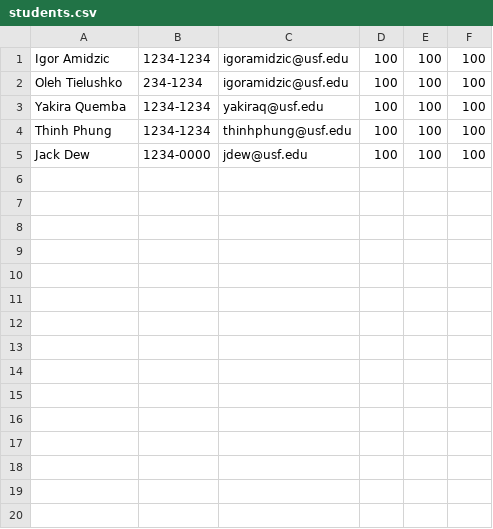
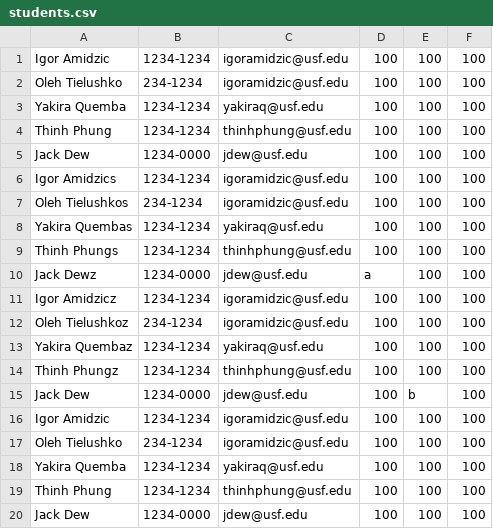
Before and after one commit to tielushko/Software_Testing, a CSV file: students.csv, drawn as a sheet.

Commit message:
Seeded faults into fill students functionality and data file

```diff
--- a/students.csv
+++ b/students.csv
@@ -5 +5,16 @@ Thinh Phung,1234-1234,thinhphung@usf.edu,100,100,100
 Jack Dew,1234-0000,jdew@usf.edu,100,100,100
+Igor Amidzics,1234-1234,igoramidzic@usf.edu,100,100,100
+Oleh Tielushkos,234-1234,igoramidzic@usf.edu,100,100,100
+Yakira Quembas,1234-1234,yakiraq@usf.edu,100,100,100
+Thinh Phungs ,1234-1234,thinhphung@usf.edu,100,100,100
+Jack Dewz,1234-0000,jdew@usf.edu,a,100,100
+Igor Amidzicz,1234-1234,igoramidzic@usf.edu,100,100,100
+Oleh Tielushkoz,234-1234,igoramidzic@usf.edu,100,100,100
+Yakira Quembaz ,1234-1234,yakiraq@usf.edu,100,100,100
+Thinh Phungz,1234-1234,thinhphung@usf.edu,100,100,100
+Jack Dew,1234-0000,jdew@usf.edu,100,b,100
+Igor Amidzic,1234-1234,igoramidzic@usf.edu,100,100,100
+Oleh Tielushko ,234-1234,igoramidzic@usf.edu,100,100,100
+Yakira Quemba,1234-1234,yakiraq@usf.edu,100,100,100
+Thinh Phung,1234-1234,thinhphung@usf.edu,100,100,100
+Jack Dew,1234-0000,jdew@usf.edu,100,100,100
```
Also changed, not shown: 1 other file.
